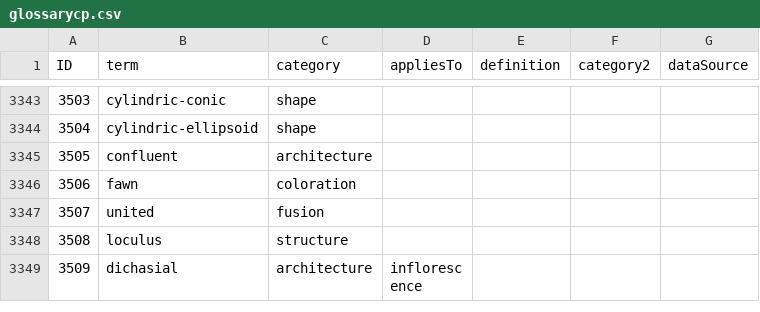
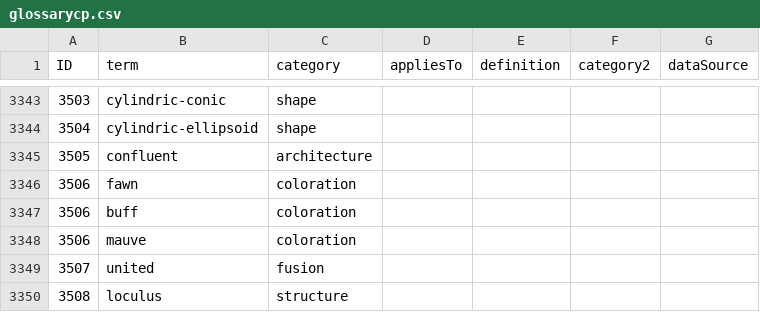
Before and after one commit to ggosline/flparser-backup, a CSV file: src/resources/glossarycp.csv, drawn as a sheet; only a part is shown, gaps mark what is left out; the shorter side is filled out with more unchanged rows.

```diff
--- a/src/resources/glossarycp.csv
+++ b/src/resources/glossarycp.csv
@@ -3346,2 +3346,4 @@ ID,term,category,appliesTo,definition,category2,dataSource
 3506,fawn,coloration,,,,
+3506,buff,coloration,,,,
+3506,mauve,coloration,,,,
 3507,united,fusion,,,,
```
Also changed, not shown: src/floraparser/characters.csv, 6 other files.
